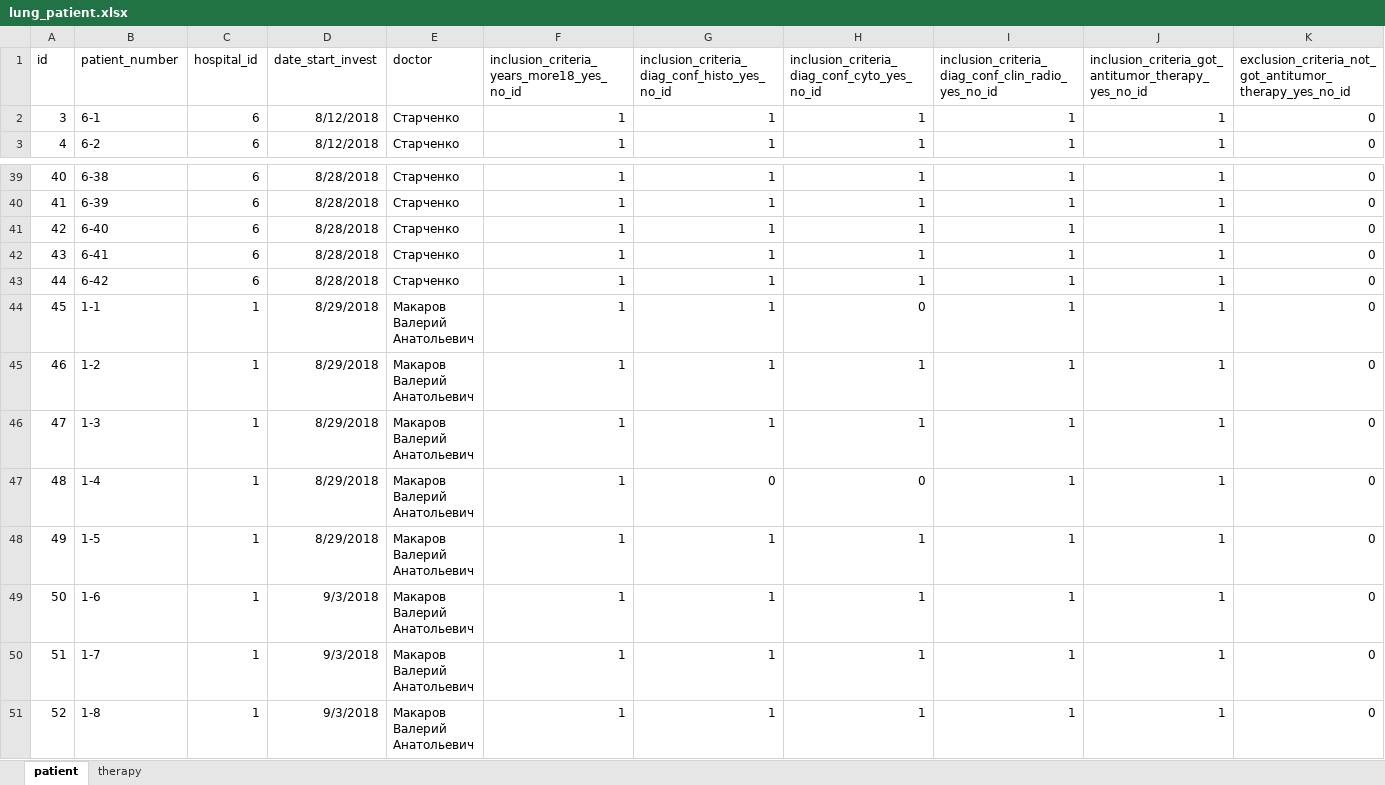
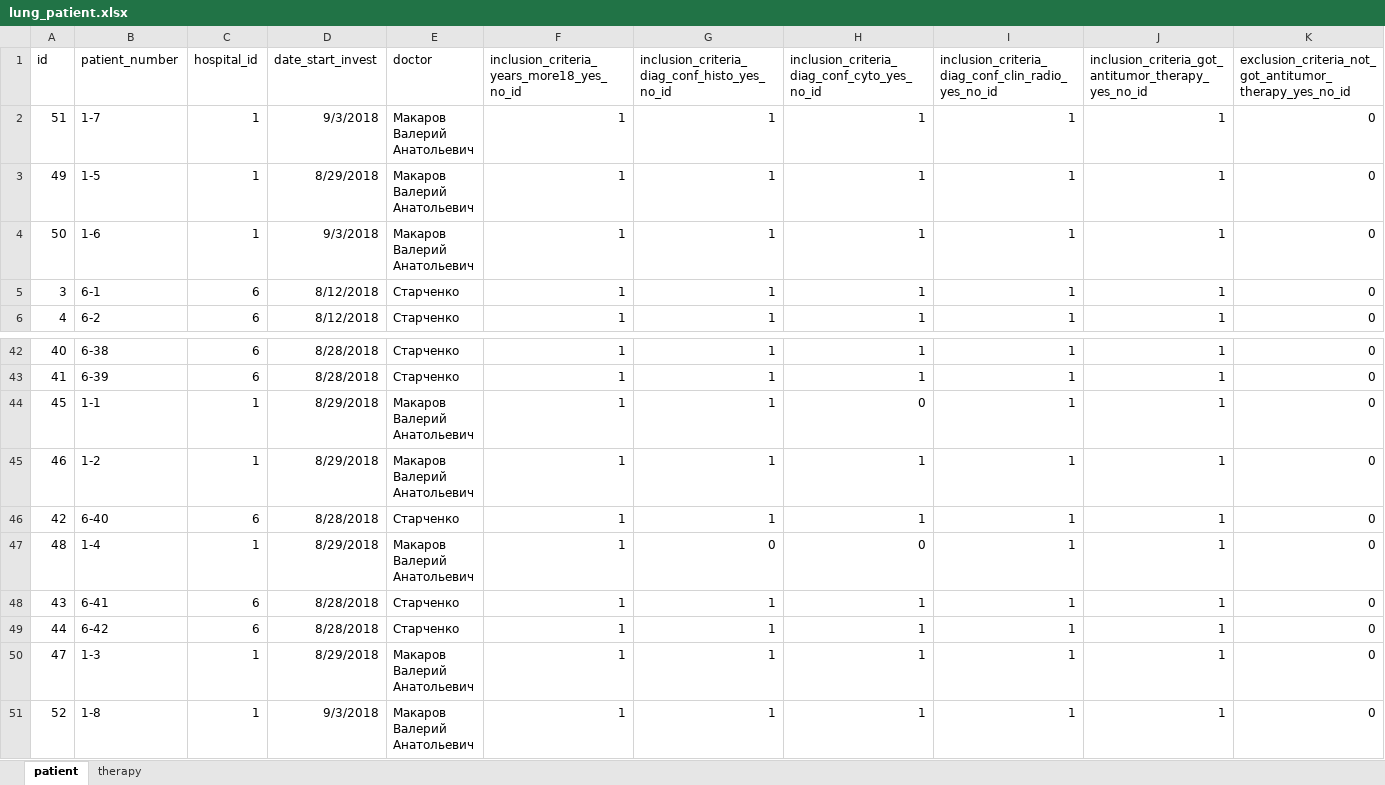
Before and after one commit to sanzhar73ismailov/lung, an Excel workbook: stat/lung_patient.xlsx, sheet patient, drawn as a sheet; only a part is shown, gaps mark what is left out; values as stored, in another font and other column widths than the file's, no borders; removed rows and columns are numbered as before the commit, all else as after; rows hold the shown columns only; the diff names each change by its address in the sheet, - before the commit and + after, or states it on an @@ line.

Commit message:
Some stat work

```diff
--- a/stat/lung_patient.xlsx (sheet patient)
+++ b/stat/lung_patient.xlsx (sheet patient)
+row 2: 51 | 1-7 | 1 | 9/3/2018 | Макаров Валерий Анатольевич | 1 | 1 | 1 | 1 | 1 | 0
+row 3: 49 | 1-5 | 1 | 8/29/2018 | Макаров Валерий Анатольевич | 1 | 1 | 1 | 1 | 1 | 0
+row 4: 50 | 1-6 | 1 | 9/3/2018 | Макаров Валерий Анатольевич | 1 | 1 | 1 | 1 | 1 | 0
-row 48: 49 | 1-5 | 1 | 8/29/2018 | Макаров Валерий Анатольевич | 1 | 1 | 1 | 1 | 1 | 0
-row 49: 50 | 1-6 | 1 | 9/3/2018 | Макаров Валерий Анатольевич | 1 | 1 | 1 | 1 | 1 | 0
-row 50: 51 | 1-7 | 1 | 9/3/2018 | Макаров Валерий Анатольевич | 1 | 1 | 1 | 1 | 1 | 0
```
Also changed, not shown: stat/sprav_fields.xlsx, 3 other files.
